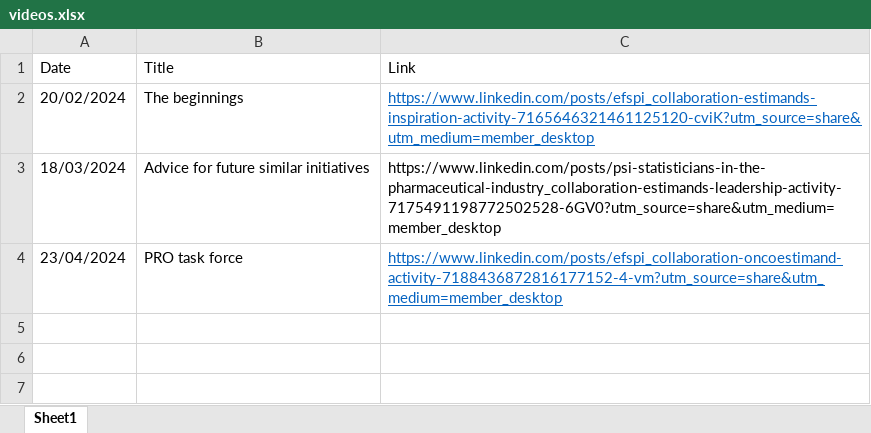
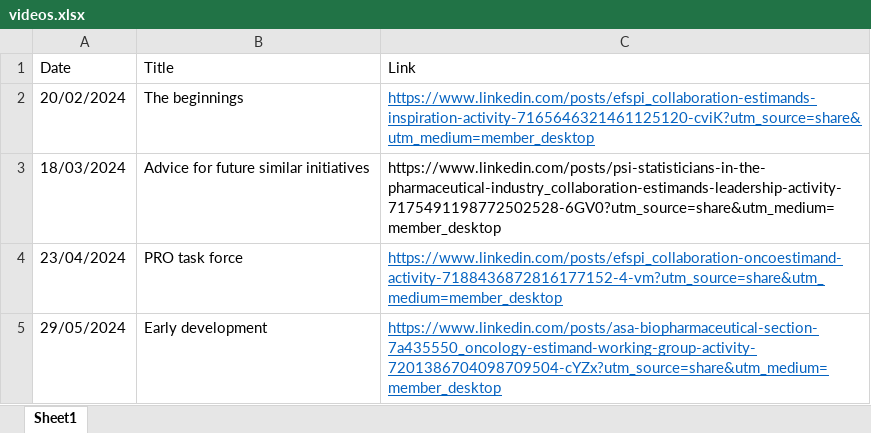
Before and after one commit to oncoestimand/oncowg_webpage, an Excel workbook: data/videos.xlsx, sheet Sheet1, drawn as a sheet; values as stored, in another font and other column widths than the file's, no borders; the diff names each change by its address in the sheet, - before the commit and + after, or states it on an @@ line.

```diff
--- a/data/videos.xlsx (sheet Sheet1)
+++ b/data/videos.xlsx (sheet Sheet1)
+row 5: 29/05/2024 | Early development | https://www.linkedin.com/posts/asa-biopharmaceutical-section-7a435550_oncology-estimand-working-group-activity-7201386704098709504-cYZx?utm_source=share&utm_medium=member_desktop
```
Also changed, not shown: 5 other files.
